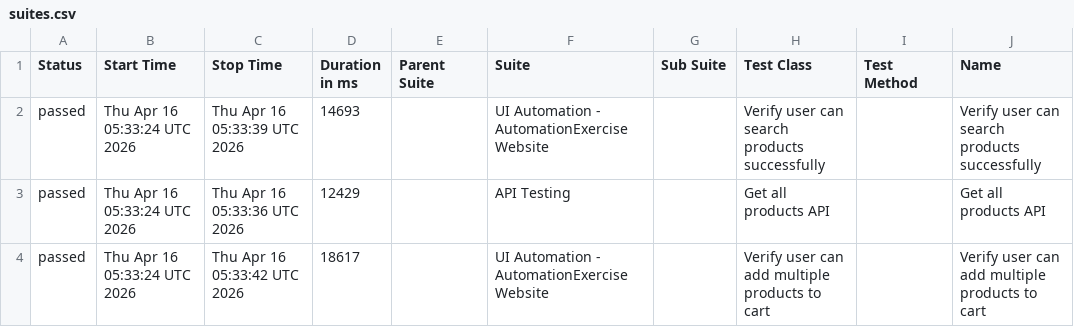
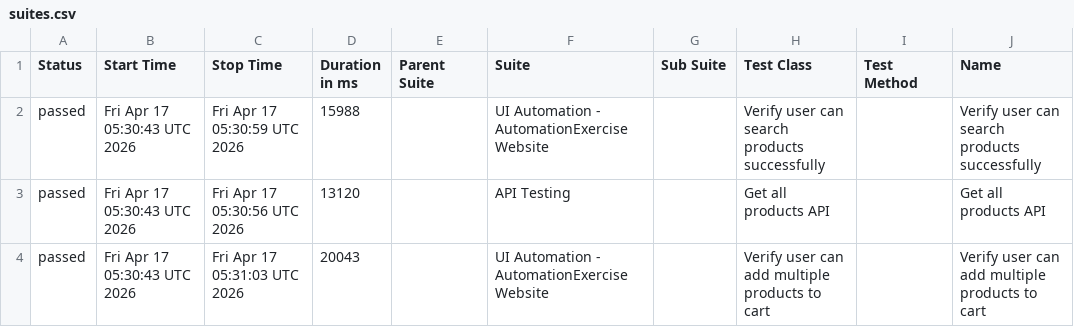
Before and after one commit to arjunonkar/suiapiautomation, a CSV file: data/suites.csv, drawn as a sheet; only a part is shown; the diff names each change by its address in the sheet, - before the commit and + after, or states it on an @@ line.

```diff
--- a/data/suites.csv
+++ b/data/suites.csv
-B2:B4 (Start Time): Thu Apr 16 05:33:24 UTC 2026
+B2:B4 (Start Time): Fri Apr 17 05:30:43 UTC 2026
-C2 (Stop Time): Thu Apr 16 05:33:39 UTC 2026
+C2 (Stop Time): Fri Apr 17 05:30:59 UTC 2026
-D2 (Duration in ms): 14693
+D2 (Duration in ms): 15988
-C3 (Stop Time): Thu Apr 16 05:33:36 UTC 2026
+C3 (Stop Time): Fri Apr 17 05:30:56 UTC 2026
-D3 (Duration in ms): 12429
+D3 (Duration in ms): 13120
-C4 (Stop Time): Thu Apr 16 05:33:42 UTC 2026
+C4 (Stop Time): Fri Apr 17 05:31:03 UTC 2026
-D4 (Duration in ms): 18617
+D4 (Duration in ms): 20043
```
Also changed, not shown: 20 other files.
